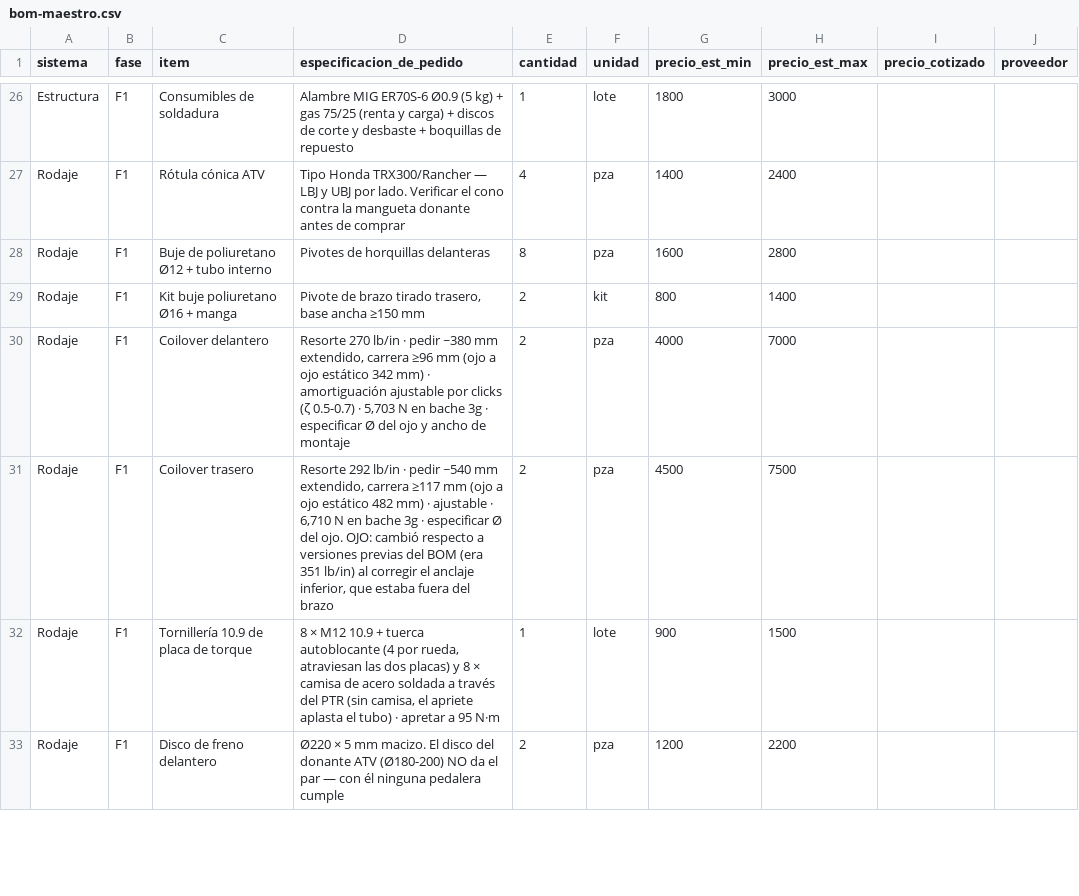
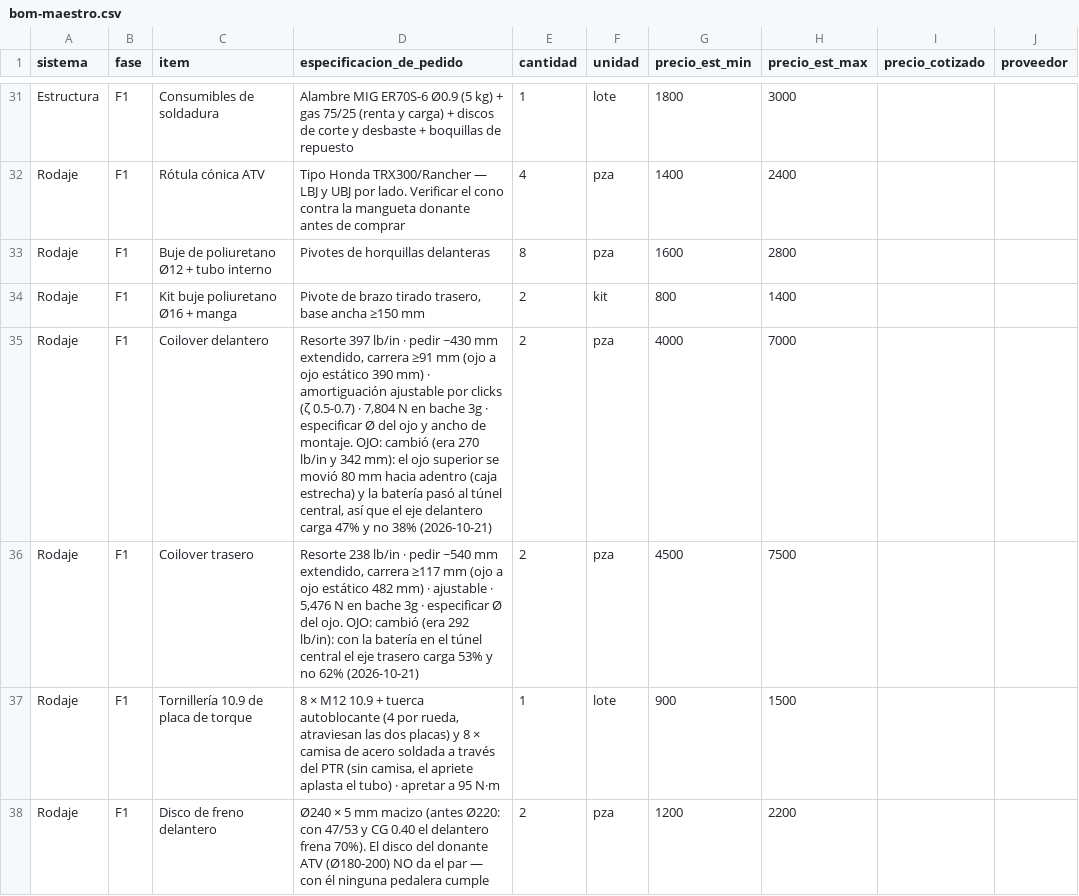
Before and after one commit to rimopu10/carro, a CSV file: docs/bom-maestro.csv, drawn as a sheet; only a part is shown, gaps mark what is left out; addresses are those after the commit; the diff covers the shown part only; the diff names each change by its address in the sheet, - before the commit and + after, or states it on an @@ line.

```diff
--- a/docs/bom-maestro.csv
+++ b/docs/bom-maestro.csv
-D35 (especificacion_de_pedido): Resorte 270 lb/in · pedir ~380 mm extendido, carrera ≥96 mm (ojo a ojo estático 342 mm) · amortiguación ajustable por clicks (ζ 0.5-0.7) · 5,703 N en bache 3g · especificar Ø del ojo y ancho de montaje
+D35 (especificacion_de_pedido): Resorte 397 lb/in · pedir ~430 mm extendido, carrera ≥91 mm (ojo a ojo estático 390 mm) · amortiguación ajustable por clicks (ζ 0.5-0.7) · 7,804 N en bache 3g · especificar Ø del ojo y ancho de montaje. OJO: cambió (era 270 lb/in y 342 mm): el ojo superior se movió 80 mm hacia adentro (caja estrecha) y la batería pasó al túnel central, así que el eje delantero carga 47% y no 38% (2026-10-21)
-D36 (especificacion_de_pedido): Resorte 292 lb/in · pedir ~540 mm extendido, carrera ≥117 mm (ojo a ojo estático 482 mm) · ajustable · 6,710 N en bache 3g · especificar Ø del ojo. OJO: cambió respecto a versiones previas del BOM (era 351 lb/in) al corregir el anclaje inferior, que estaba fuera del brazo
+D36 (especificacion_de_pedido): Resorte 238 lb/in · pedir ~540 mm extendido, carrera ≥117 mm (ojo a ojo estático 482 mm) · ajustable · 5,476 N en bache 3g · especificar Ø del ojo. OJO: cambió (era 292 lb/in): con la batería en el túnel central el eje trasero carga 53% y no 62% (2026-10-21)
-D38 (especificacion_de_pedido): Ø220 × 5 mm macizo. El disco…
+D38 (especificacion_de_pedido): Ø240 × 5 mm macizo (antes Ø220: con 47/53 y CG 0.40 el delantero frena 70%). El disco…
```
Also changed, not shown: 5 added rows and 10 edited cells elsewhere in this file, planos/lista-corte-tubos.csv, 49 other files.
